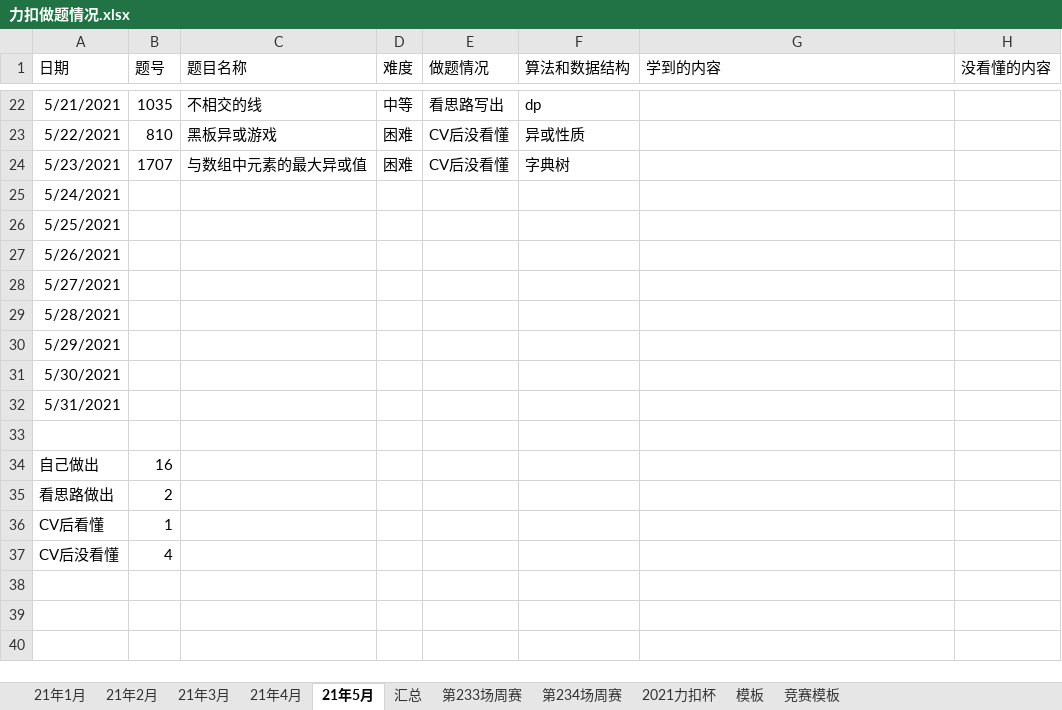
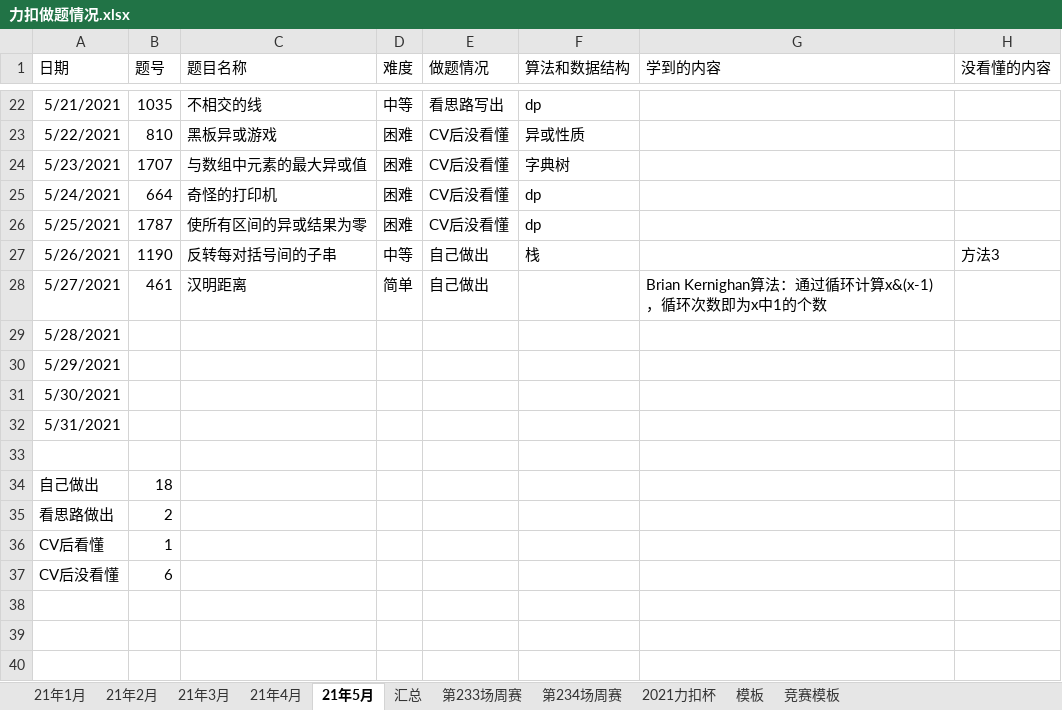
Before and after one commit to S-N-O-R-L-A-X/leetcode, an Excel workbook: 力扣做题情况.xlsx, sheet 21年5月, drawn as a sheet; only a part is shown, gaps mark what is left out; values as stored, in another font and other column widths than the file's, no borders; charts and pictures not drawn; the diff names each change by its address in the sheet, - before the commit and + after, or states it on an @@ line.

Commit message:
5-27

```diff
--- a/力扣做题情况.xlsx (sheet 21年5月)
+++ b/力扣做题情况.xlsx (sheet 21年5月)
-B25 (题号): (empty)
+B25 (题号): 664
-C25 (题目名称): (empty)
+C25 (题目名称): 奇怪的打印机
-D25:D26 (难度): (empty)
+D25:D26 (难度): 困难
-E25:E26 (做题情况): (empty)
+E25:E26 (做题情况): CV后没看懂
-F25:F26 (算法和数据结构): (empty)
+F25:F26 (算法和数据结构): dp
-B26 (题号): (empty)
+B26 (题号): 1787
-C26 (题目名称): (empty)
+C26 (题目名称): 使所有区间的异或结果为零
-B27 (题号): (empty)
+B27 (题号): 1190
-C27 (题目名称): (empty)
+C27 (题目名称): 反转每对括号间的子串
-D27 (难度): (empty)
+D27 (难度): 中等
-E27:E28 (做题情况): (empty)
+E27:E28 (做题情况): 自己做出
-F27 (算法和数据结构): (empty)
+F27 (算法和数据结构): 栈
-H27 (没看懂的内容): (empty)
+H27 (没看懂的内容): 方法3
-B28 (题号): (empty)
+B28 (题号): 461
-C28 (题目名称): (empty)
+C28 (题目名称): 汉明距离
-D28 (难度): (empty)
+D28 (难度): 简单
-G28 (学到的内容): (empty)
+G28 (学到的内容): Brian Kernighan算法：通过循环计算x&(x-1)，循环次数即为x中1的个数
-B34 (题号): 16
+B34 (题号): 18
-B37 (题号): 4
+B37 (题号): 6
```
Also changed, not shown: charts or pictures.
